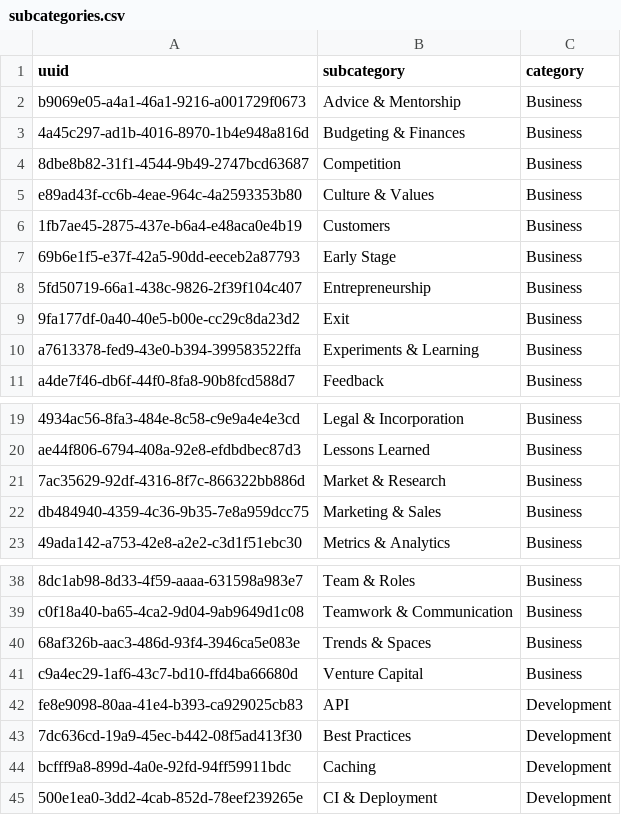
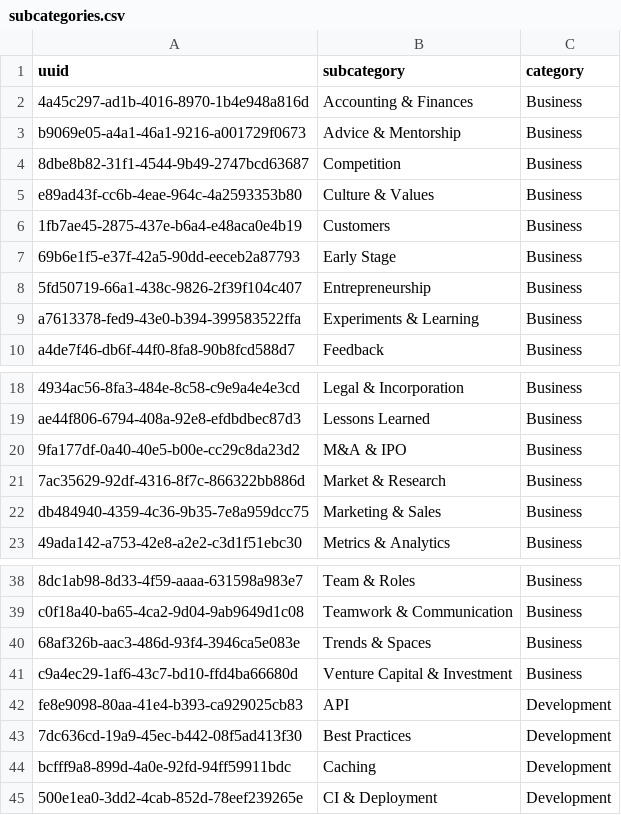
Before and after one commit to PatMart/StartupKnowledgeBase, a CSV file: subcategories.csv, drawn as a sheet; only a part is shown, gaps mark what is left out; removed rows and columns are numbered as before the commit, all else as after; the diff names each change by its address in the sheet, - before the commit and + after, or states it on an @@ line.

```diff
--- a/subcategories.csv
+++ b/subcategories.csv
+row 2: 4a45c297-ad1b-4016-8970-1b4e948a816d | Accounting & Finances | Business
-row 3: 4a45c297-ad1b-4016-8970-1b4e948a816d | Budgeting & Finances | Business
-row 9: 9fa177df-0a40-40e5-b00e-cc29c8da23d2 | Exit | Business
+row 20: 9fa177df-0a40-40e5-b00e-cc29c8da23d2 | M&A & IPO | Business
-B41 (subcategory): Venture Capital
+B41 (subcategory): Venture Capital & Investment
```
Also changed, not shown: 3 other files.
